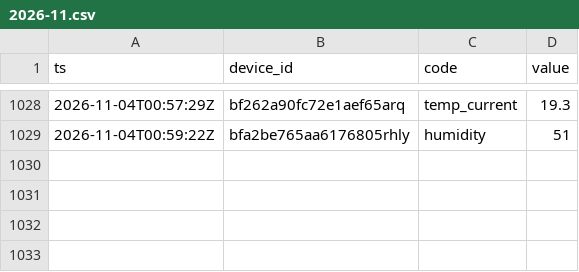
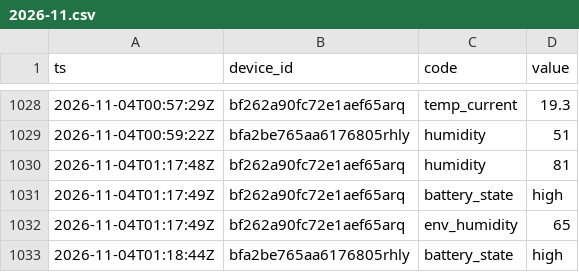
Before and after one commit to Bronek31/Smart-Home, a CSV file: data/rosliny/2026-11.csv, drawn as a sheet; only a part is shown, gaps mark what is left out; the diff names each change by its address in the sheet, - before the commit and + after, or states it on an @@ line.

```diff
--- a/data/rosliny/2026-11.csv
+++ b/data/rosliny/2026-11.csv
+row 1030: 2026-11-04T01:17:48Z | bf262a90fc72e1aef65arq | humidity | 81
+row 1031: 2026-11-04T01:17:49Z | bf262a90fc72e1aef65arq | battery_state | high
+row 1032: 2026-11-04T01:17:49Z | bf262a90fc72e1aef65arq | env_humidity | 65
+row 1033: 2026-11-04T01:18:44Z | bfa2be765aa6176805rhly | battery_state | high
```
Also changed, not shown: data/2026-11.csv, data/dzienne.csv, 4 other files.
